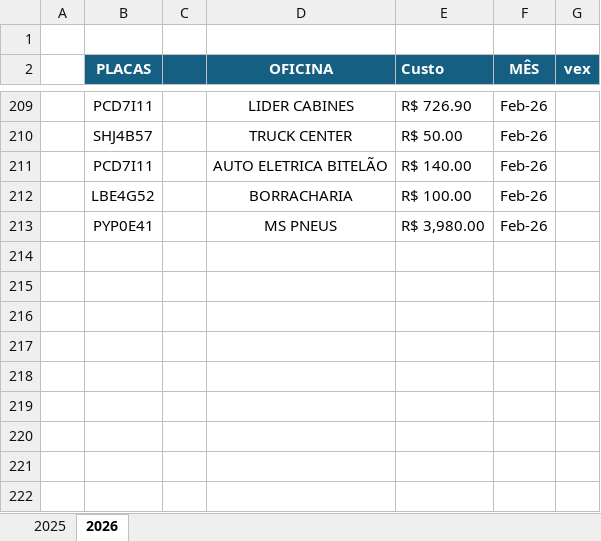
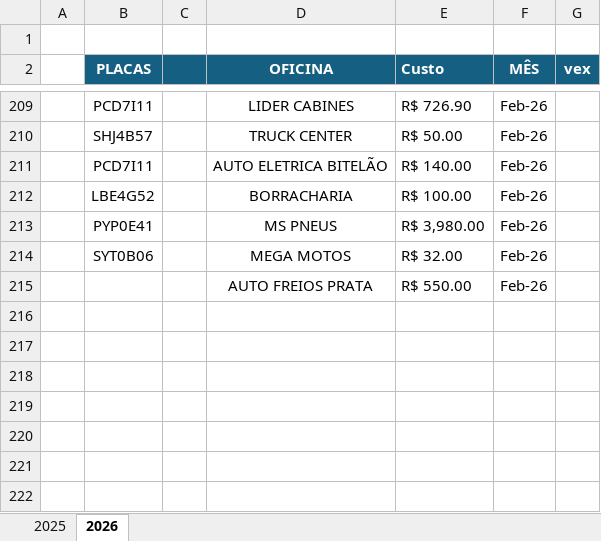
Before and after one commit to jhonnyoraculos/dashboard, an Excel workbook: data/manutencao.xlsx, sheet 2026, drawn as a sheet; only a part is shown, gaps mark what is left out; values as stored, in another font and other column widths than the file's, no borders; the diff names each change by its address in the sheet, - before the commit and + after, or states it on an @@ line.

```diff
--- a/data/manutencao.xlsx (sheet 2026)
+++ b/data/manutencao.xlsx (sheet 2026)
-row 214: (empty)
+row 214:  | SYT0B06 |  | MEGA MOTOS | R$ 32.00 | Feb-26
-row 215: (empty)
+row 215:  |  |  | AUTO FREIOS PRATA | R$ 550.00 | Feb-26
```
Also changed, not shown: data/reserva de hoteis.xlsx, 5 other files.
